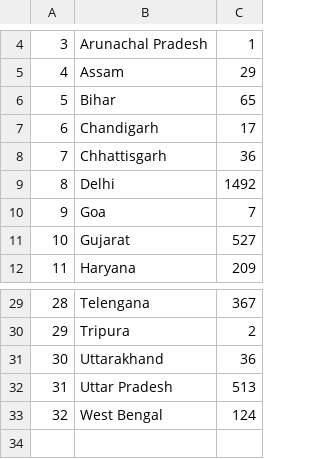
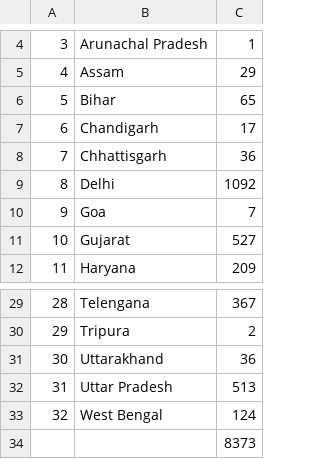
Before and after one commit to Riju24/India_covid_data, a CSV file: covid_india/india_cov_recovered -.csv, drawn as a sheet; only a part is shown, gaps mark what is left out; the diff names each change by its address in the sheet, - before the commit and + after, or states it on an @@ line.

Commit message:
Add files via upload

```diff
--- a/covid_india/india_cov_recovered -.csv
+++ b/covid_india/india_cov_recovered -.csv
-C9: 1492
+C9: 1092
+row 34:  |  | 8373
```
